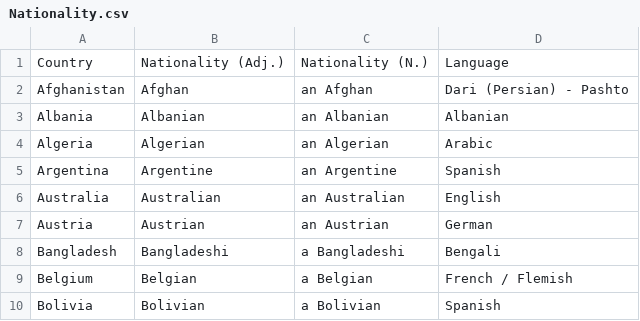
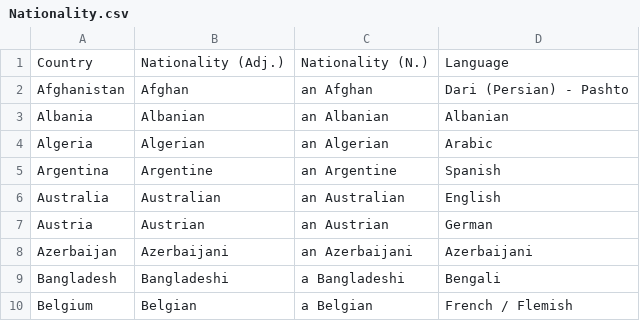
Before and after one commit to Pointism/EDA-Covid19_TH, a CSV file: Nationality.csv, drawn as a sheet; only a part is shown; the shorter side is filled out with more unchanged rows.

Commit message:
Update Nationality.csv

```diff
--- a/Nationality.csv
+++ b/Nationality.csv
@@ -7,2 +7,3 @@ Australia,Australian,an Australian,English
 Austria,Austrian,an Austrian,German
+Azerbaijan,Azerbaijani,an Azerbaijani,Azerbaijani
 Bangladesh,Bangladeshi,a Bangladeshi,Bengali
```
